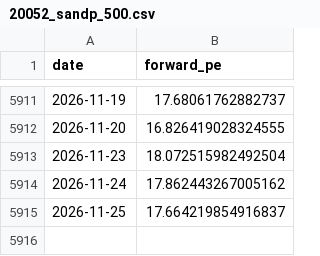
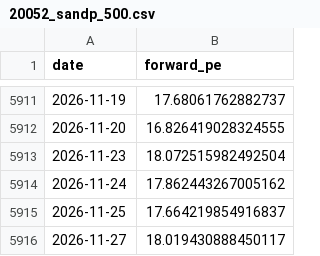
Before and after one commit to AlphaLabX1/forward-pe-viewer, a CSV file: data/20052_sandp_500.csv, drawn as a sheet; only a part is shown, gaps mark what is left out; the diff names each change by its address in the sheet, - before the commit and + after, or states it on an @@ line.

```diff
--- a/data/20052_sandp_500.csv
+++ b/data/20052_sandp_500.csv
+row 5916: 2026-11-27 | 18.019430888450117
```
Also changed, not shown: data/20517_information_technology.csv, data/20518_communication_services.csv, 40 other files.
